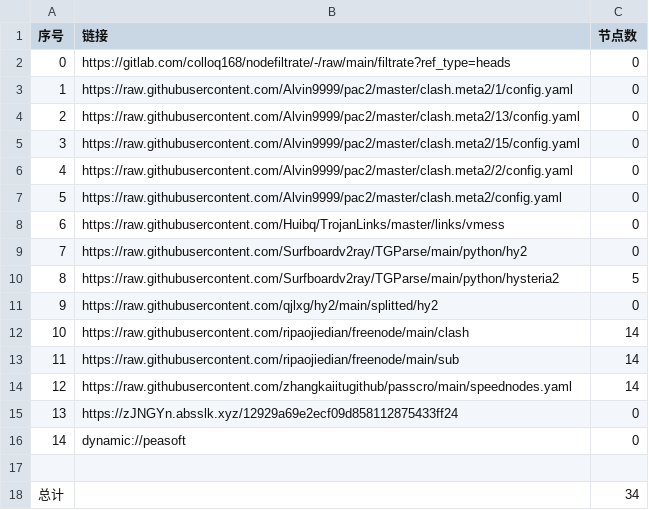
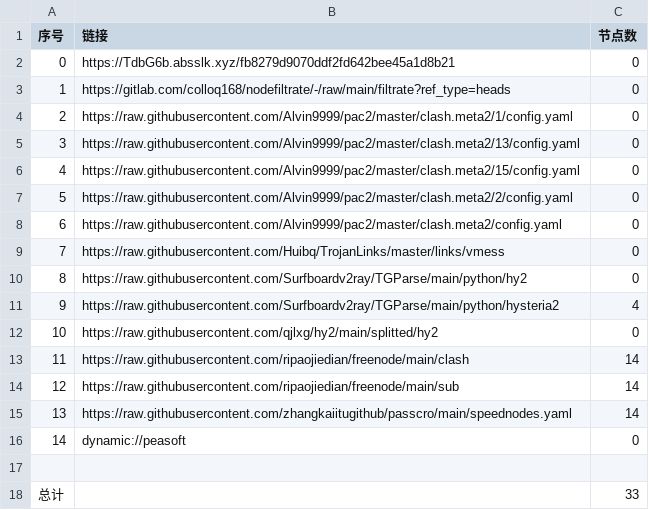
Before and after one commit to zmei19881989/AutoMergePublicNodes, a CSV file: list_result.csv, drawn as a sheet; removed rows and columns are numbered as before the commit, all else as after; the diff names each change by its address in the sheet, - before the commit and + after, or states it on an @@ line.

```diff
--- a/list_result.csv
+++ b/list_result.csv
+row 2: 0 | https://TdbG6b.absslk.xyz/fb8279d9070ddf2fd642bee45a1d8b21 | 0
@@ column A (序号) renumbered between rows 3 and 15 @@
-C11 (节点数): 5
+C11 (节点数): 4
-row 15: 13 | https://zJNGYn.absslk.xyz/12929a69e2ecf09d858112875433ff24 | 0
-C18 (节点数): 34
+C18 (节点数): 33
```
Also changed, not shown: 16 other files.
